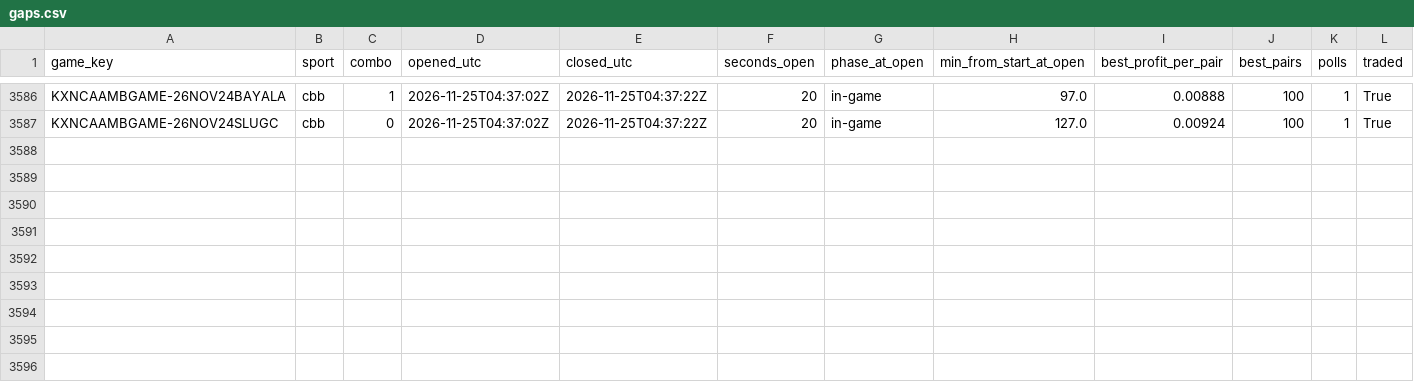
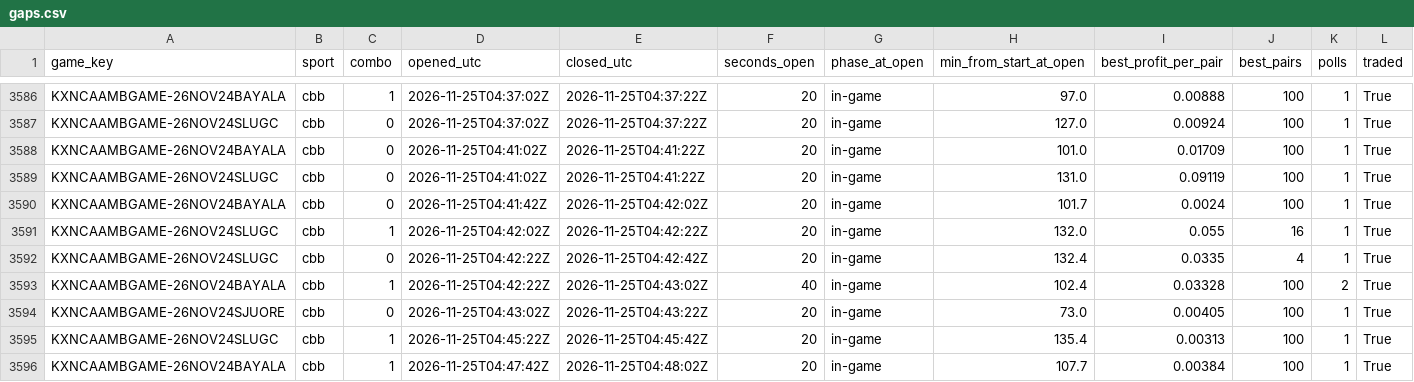
Before and after one commit to gwjp19/Garage-Band-Hedge-Fund, a CSV file: data/gaps.csv, drawn as a sheet; only a part is shown, gaps mark what is left out.

```diff
--- a/data/gaps.csv
+++ b/data/gaps.csv
@@ -3587 +3587,10 @@ KXNCAAMBGAME-26NOV24BAYALA,cbb,1,2026-11-25T04:37:02Z,2026-11-25T04:37:22Z,20,in
 KXNCAAMBGAME-26NOV24SLUGC,cbb,0,2026-11-25T04:37:02Z,2026-11-25T04:37:22Z,20,in-game,127.0,0.00924,100,1,True
+KXNCAAMBGAME-26NOV24BAYALA,cbb,0,2026-11-25T04:41:02Z,2026-11-25T04:41:22Z,20,in-game,101.0,0.01709,100,1,True
+KXNCAAMBGAME-26NOV24SLUGC,cbb,0,2026-11-25T04:41:02Z,2026-11-25T04:41:22Z,20,in-game,131.0,0.09119,100,1,True
+KXNCAAMBGAME-26NOV24BAYALA,cbb,0,2026-11-25T04:41:42Z,2026-11-25T04:42:02Z,20,in-game,101.7,0.0024,100,1,True
+KXNCAAMBGAME-26NOV24SLUGC,cbb,1,2026-11-25T04:42:02Z,2026-11-25T04:42:22Z,20,in-game,132.0,0.055,16,1,True
+KXNCAAMBGAME-26NOV24SLUGC,cbb,0,2026-11-25T04:42:22Z,2026-11-25T04:42:42Z,20,in-game,132.4,0.0335,4,1,True
+KXNCAAMBGAME-26NOV24BAYALA,cbb,1,2026-11-25T04:42:22Z,2026-11-25T04:43:02Z,40,in-game,102.4,0.03328,100,2,True
+KXNCAAMBGAME-26NOV24SJUORE,cbb,0,2026-11-25T04:43:02Z,2026-11-25T04:43:22Z,20,in-game,73.0,0.00405,100,1,True
+KXNCAAMBGAME-26NOV24SLUGC,cbb,1,2026-11-25T04:45:22Z,2026-11-25T04:45:42Z,20,in-game,135.4,0.00313,100,1,True
+KXNCAAMBGAME-26NOV24BAYALA,cbb,1,2026-11-25T04:47:42Z,2026-11-25T04:48:02Z,20,in-game,107.7,0.00384,100,1,True
```
Also changed, not shown: data/rechecks.csv, 2 other files.
